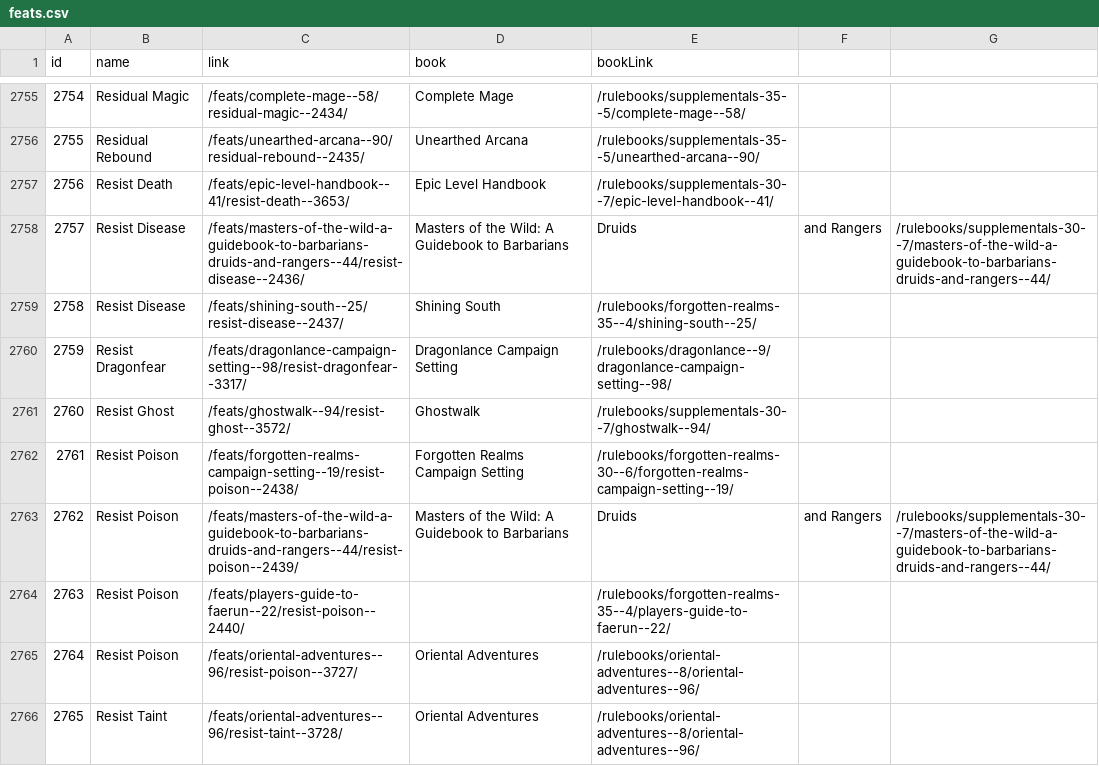
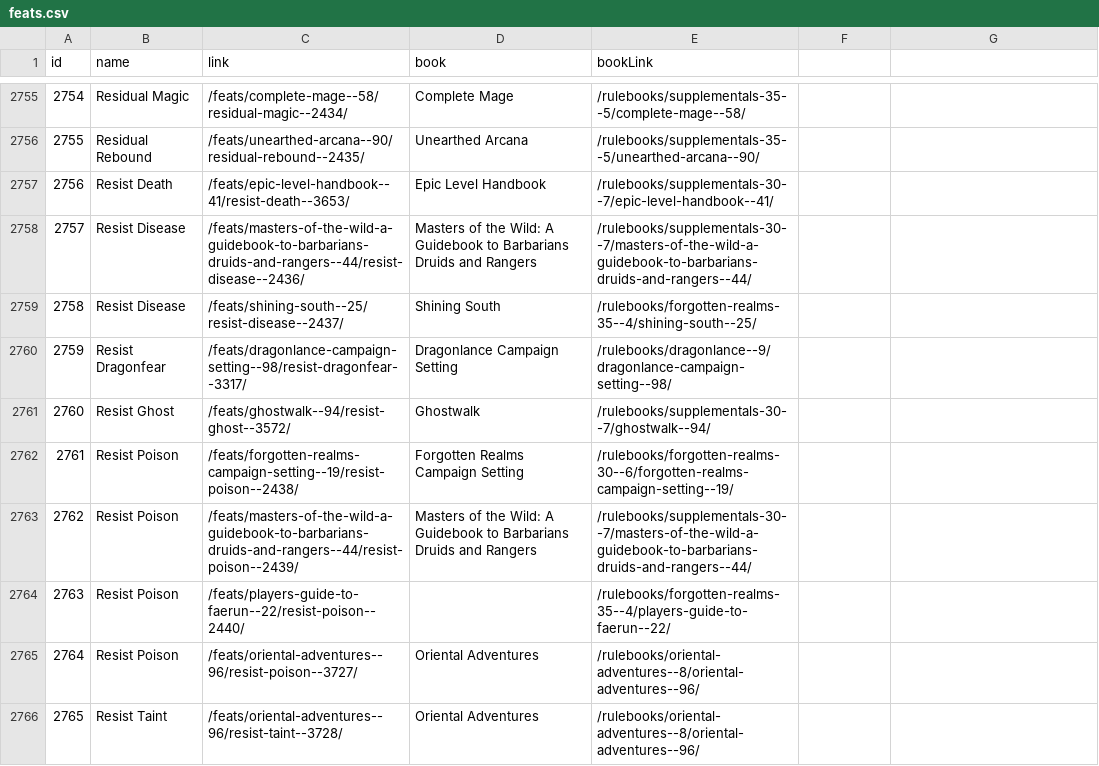
Before and after one commit to daniel-giralt-len/3.5_character_creator, a CSV file: db/csv/feats.csv, drawn as a sheet; only a part is shown, gaps mark what is left out; the diff covers the shown part only.

Commit message:
fix extra commas in book titles

```diff
--- a/db/csv/feats.csv
+++ b/db/csv/feats.csv
@@ -2757,3 +2757,3 @@ id, name, link, book, bookLink
 2756,Resist Death,/feats/epic-level-handbook--41/resist-death--3653/,Epic Level Handbook,/rulebooks/supplementals-30--7/epic-level-handbook--41/
-2757,Resist Disease,/feats/masters-of-the-wild-a-guidebook-to-barbarians-druids-and-rangers--44/resist-disease--2436/,Masters of the Wild: A Guidebook to Barbarians, Druids, and Rangers,/rulebooks/supplementals-30--7/masters-of-the-wild-a-guidebook-to-barbarians-druids-and-rangers--44/
+2757,Resist Disease,/feats/masters-of-the-wild-a-guidebook-to-barbarians-druids-and-rangers--44/resist-disease--2436/,Masters of the Wild: A Guidebook to Barbarians Druids and Rangers,/rulebooks/supplementals-30--7/masters-of-the-wild-a-guidebook-to-barbarians-druids-and-rangers--44/
 2758,Resist Disease,/feats/shining-south--25/resist-disease--2437/,Shining South,/rulebooks/forgotten-realms-35--4/shining-south--25/
@@ -2762,3 +2762,3 @@ id, name, link, book, bookLink
 2761,Resist Poison,/feats/forgotten-realms-campaign-setting--19/resist-poison--2438/,Forgotten Realms Campaign Setting,/rulebooks/forgotten-realms-30--6/forgotten-realms-campaign-setting--19/
-2762,Resist Poison,/feats/masters-of-the-wild-a-guidebook-to-barbarians-druids-and-rangers--44/resist-poison--2439/,Masters of the Wild: A Guidebook to Barbarians, Druids, and Rangers,/rulebooks/supplementals-30--7/masters-of-the-wild-a-guidebook-to-barbarians-druids-and-rangers--44/
+2762,Resist Poison,/feats/masters-of-the-wild-a-guidebook-to-barbarians-druids-and-rangers--44/resist-poison--2439/,Masters of the Wild: A Guidebook to Barbarians Druids and Rangers,/rulebooks/supplementals-30--7/masters-of-the-wild-a-guidebook-to-barbarians-druids-and-rangers--44/
 2763,Resist Poison,/feats/players-guide-to-faerun--22/resist-poison--2440/,,/rulebooks/forgotten-realms-35--4/players-guide-to-faerun--22/
```
Also changed, not shown: 176 edited cells elsewhere in this file, db/csv/classes.csv, db/csv/language.csv, 2 other files.
